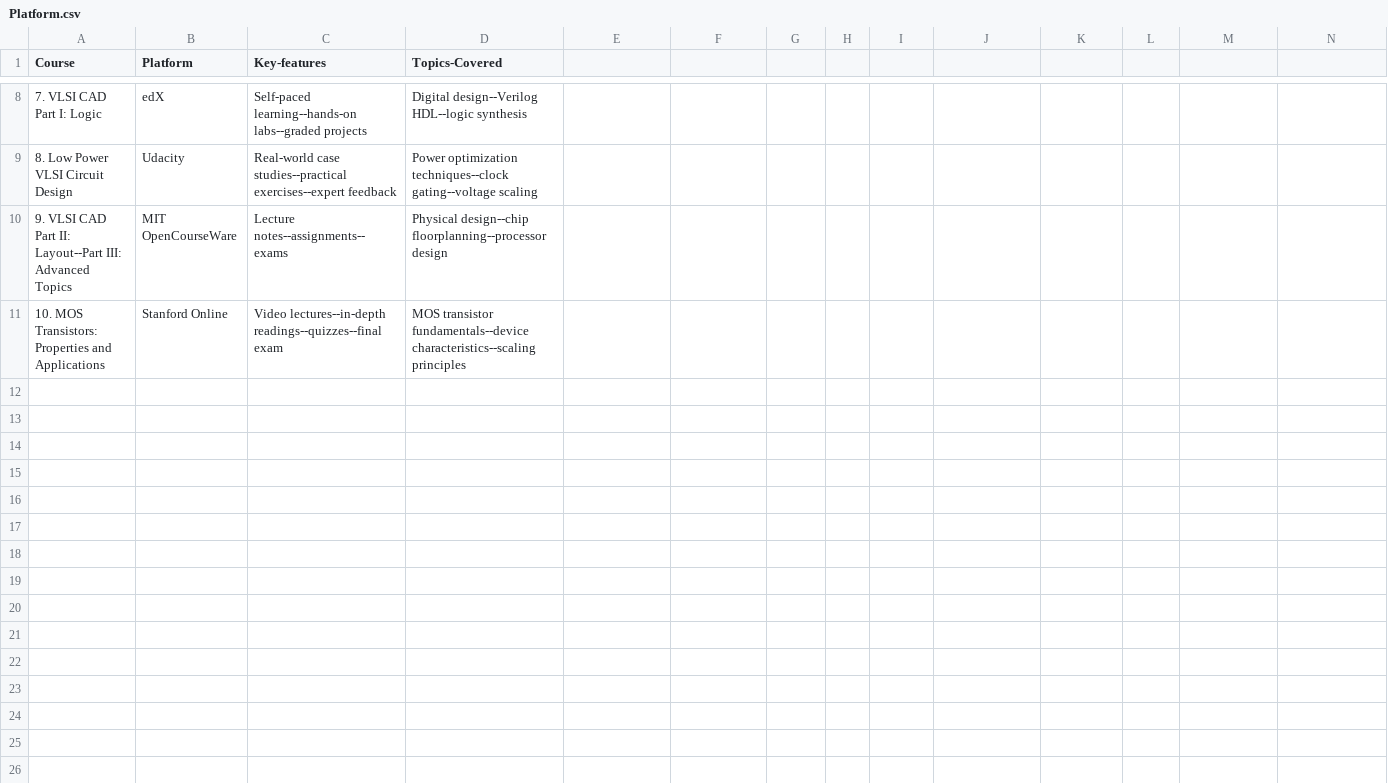
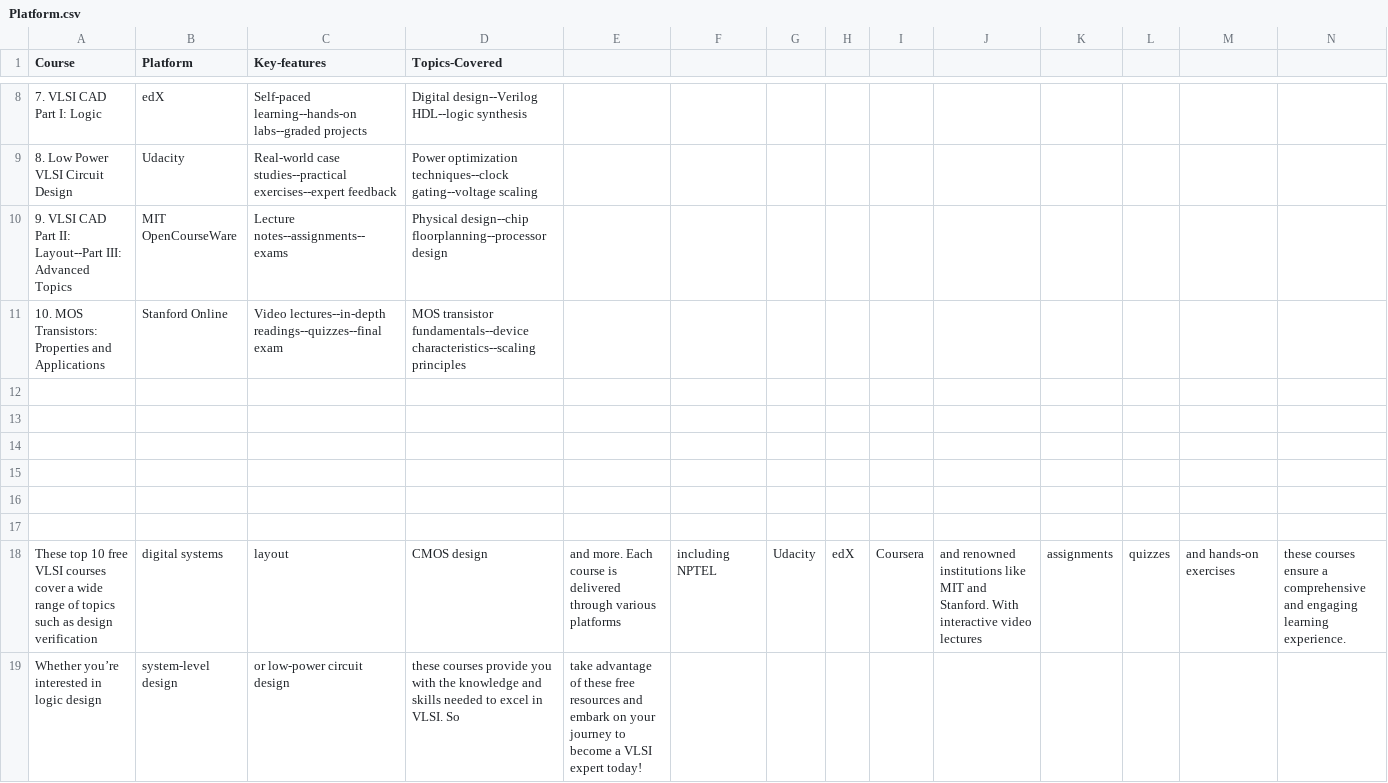
Before and after one commit to 2003atharv/VLSI-DESIGN-Roadmap, a CSV file: Free-VLSI-COURSES/Platform.csv, drawn as a sheet; only a part is shown, gaps mark what is left out.

Commit message:
Update Platform.csv

```diff
--- a/Free-VLSI-COURSES/Platform.csv
+++ b/Free-VLSI-COURSES/Platform.csv
@@ -11 +11,9 @@ Course,Platform,Key-features,Topics-Covered
 10. MOS Transistors: Properties and Applications,Stanford Online,Video lectures--in-depth readings--quizzes--final exam,MOS transistor fundamentals--device characteristics--scaling principles
+
+
+
+
+
+
+These top 10 free VLSI courses cover a wide range of topics such as design verification, digital systems, layout, CMOS design, and more. Each course is delivered through various platforms, including NPTEL, Udacity, edX, Coursera, and renowned institutions like MIT and Stanford. With interactive video lectures, assignments, quizzes, and hands-on exercises, these courses ensure a comprehensive and engaging learning experience.
+Whether you’re interested in logic design, system-level design, or low-power circuit design, these courses provide you with the knowledge and skills needed to excel in VLSI. So, take advantage of these free resources and embark on your journey to become a VLSI expert today!
```
